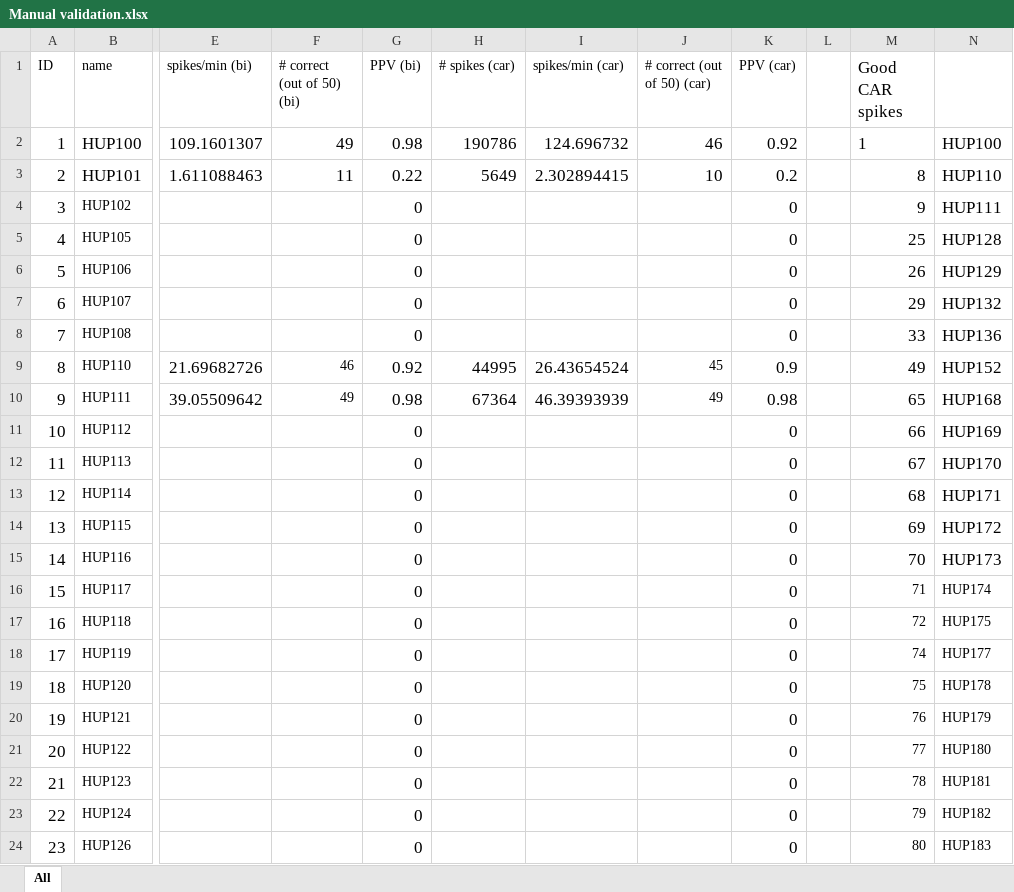
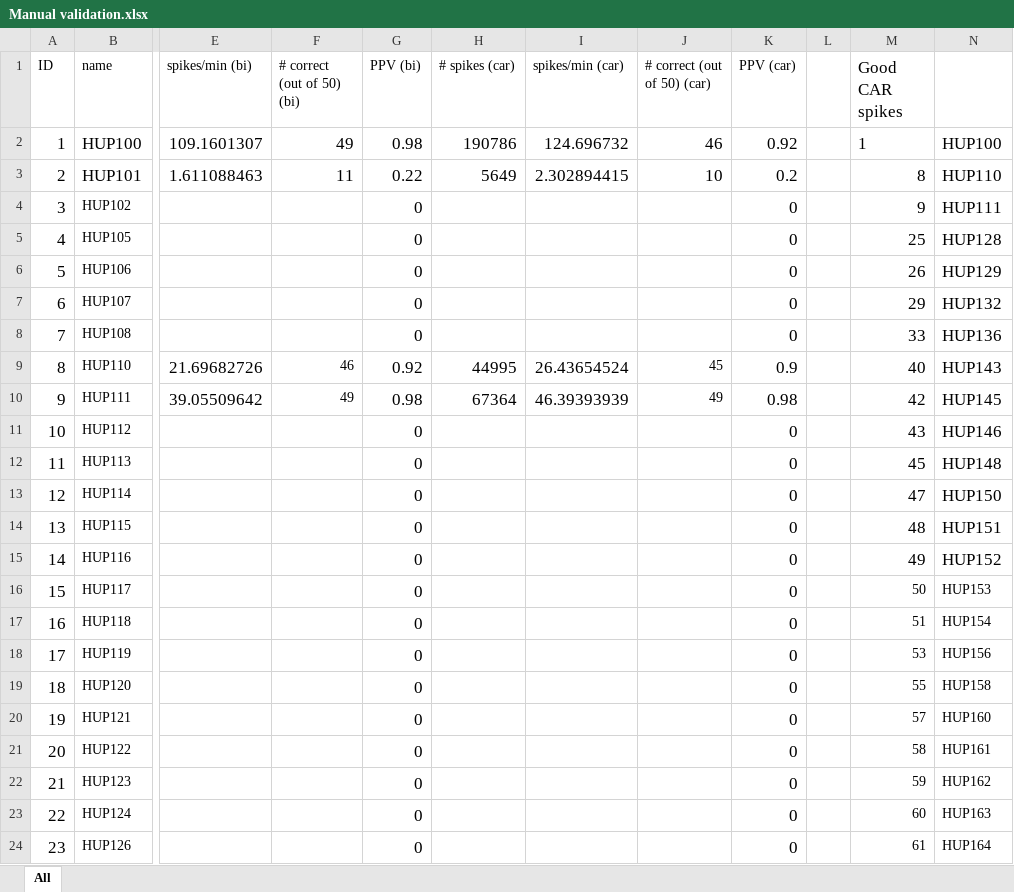
Before and after one commit to erinconrad/FC_toolbox, an Excel workbook: spike_detector/Manual validation.xlsx, sheet All, drawn as a sheet; only a part is shown, gaps mark what is left out; values as stored, in another font and other column widths than the file's, no borders; charts and pictures and conditional formats not drawn; the diff covers the shown part only; the diff names each change by its address in the sheet, - before the commit and + after, or states it on an @@ line.

Commit message:
prep more analysis

```diff
--- a/spike_detector/Manual validation.xlsx (sheet All)
+++ b/spike_detector/Manual validation.xlsx (sheet All)
-M9 (Good CAR spikes): 49
+M9 (Good CAR spikes): 40
-N9: HUP152
+N9: HUP143
-M10 (Good CAR spikes): 65
+M10 (Good CAR spikes): 42
-N10: HUP168
+N10: HUP145
-M11 (Good CAR spikes): 66
+M11 (Good CAR spikes): 43
-N11: HUP169
+N11: HUP146
-M12 (Good CAR spikes): 67
+M12 (Good CAR spikes): 45
-N12: HUP170
+N12: HUP148
-M13 (Good CAR spikes): 68
+M13 (Good CAR spikes): 47
-N13: HUP171
+N13: HUP150
-M14 (Good CAR spikes): 69
+M14 (Good CAR spikes): 48
-N14: HUP172
+N14: HUP151
-M15 (Good CAR spikes): 70
+M15 (Good CAR spikes): 49
-N15: HUP173
+N15: HUP152
-M16 (Good CAR spikes): 71
+M16 (Good CAR spikes): 50
-N16: HUP174
+N16: HUP153
-M17 (Good CAR spikes): 72
+M17 (Good CAR spikes): 51
-N17: HUP175
+N17: HUP154
-M18 (Good CAR spikes): 74
+M18 (Good CAR spikes): 53
-N18: HUP177
+N18: HUP156
-M19 (Good CAR spikes): 75
+M19 (Good CAR spikes): 55
-N19: HUP178
+N19: HUP158
-M20 (Good CAR spikes): 76
+M20 (Good CAR spikes): 57
-N20: HUP179
+N20: HUP160
-M21 (Good CAR spikes): 77
+M21 (Good CAR spikes): 58
-N21: HUP180
+N21: HUP161
-M22 (Good CAR spikes): 78
+M22 (Good CAR spikes): 59
-N22: HUP181
+N22: HUP162
-M23 (Good CAR spikes): 79
+M23 (Good CAR spikes): 60
-N23: HUP182
+N23: HUP163
-M24 (Good CAR spikes): 80
+M24 (Good CAR spikes): 61
-N24: HUP183
+N24: HUP164
```
Also changed, not shown: 252 edited cells and cell formats elsewhere in this sheet.
